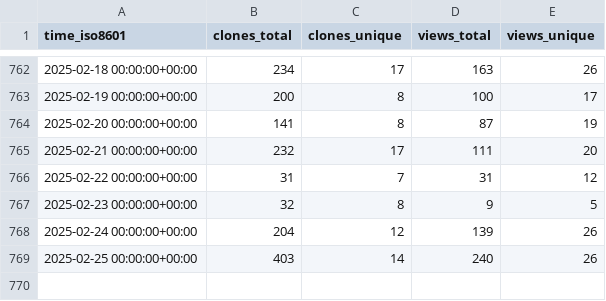
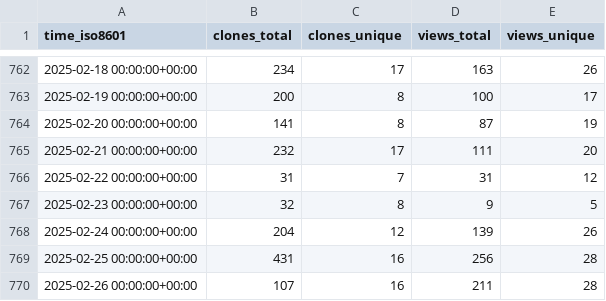
Before and after one commit to TouK/nussknacker-repo-stats, a CSV file: touk/nussknacker/ghrs-data/views_clones_aggregate.csv, drawn as a sheet; only a part is shown, gaps mark what is left out.

```diff
--- a/touk/nussknacker/ghrs-data/views_clones_aggregate.csv
+++ b/touk/nussknacker/ghrs-data/views_clones_aggregate.csv
@@ -768,2 +768,3 @@ time_iso8601,clones_total,clones_unique,views_total,views_unique
 2025-02-24 00:00:00+00:00,204,12,139,26
-2025-02-25 00:00:00+00:00,403,14,240,26
+2025-02-25 00:00:00+00:00,431,16,256,28
+2025-02-26 00:00:00+00:00,107,16,211,28
```
Also changed, not shown: 1 other file.
